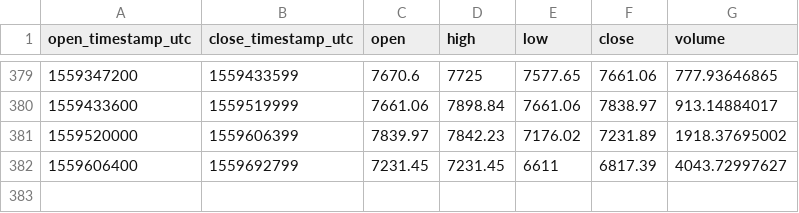
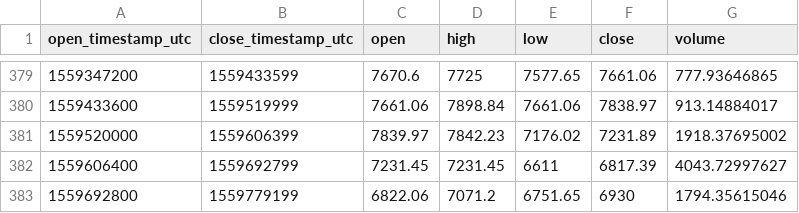
Before and after one commit to cryptobigbro/coinbasepro-BTC-EUR, a CSV file: coinbasepro-BTC-EUR-1d.csv, drawn as a sheet; only a part is shown, gaps mark what is left out; the diff names each change by its address in the sheet, - before the commit and + after, or states it on an @@ line.

```diff
--- a/coinbasepro-BTC-EUR-1d.csv
+++ b/coinbasepro-BTC-EUR-1d.csv
+row 383: 1559692800 | 1559779199 | 6822.06 | 7071.2 | 6751.65 | 6930 | 1794.35615046
```
Also changed, not shown: coinbasepro-BTC-EUR-1h.csv, 1 other file.
